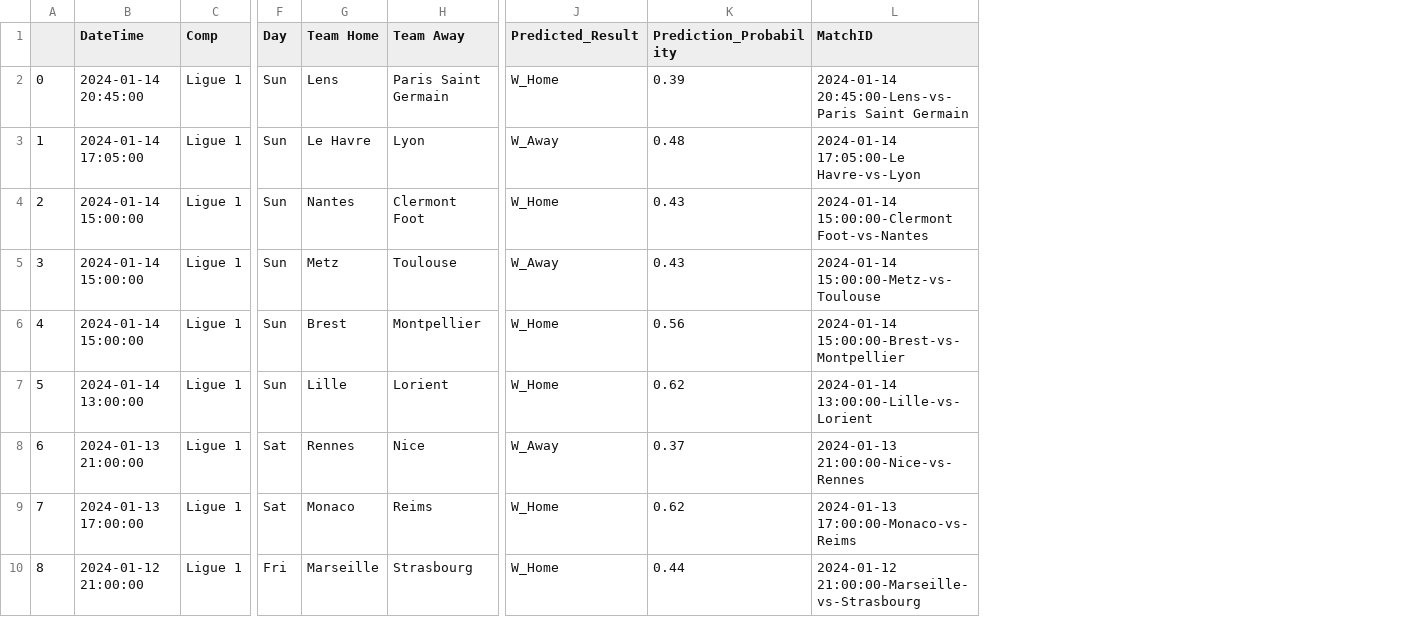
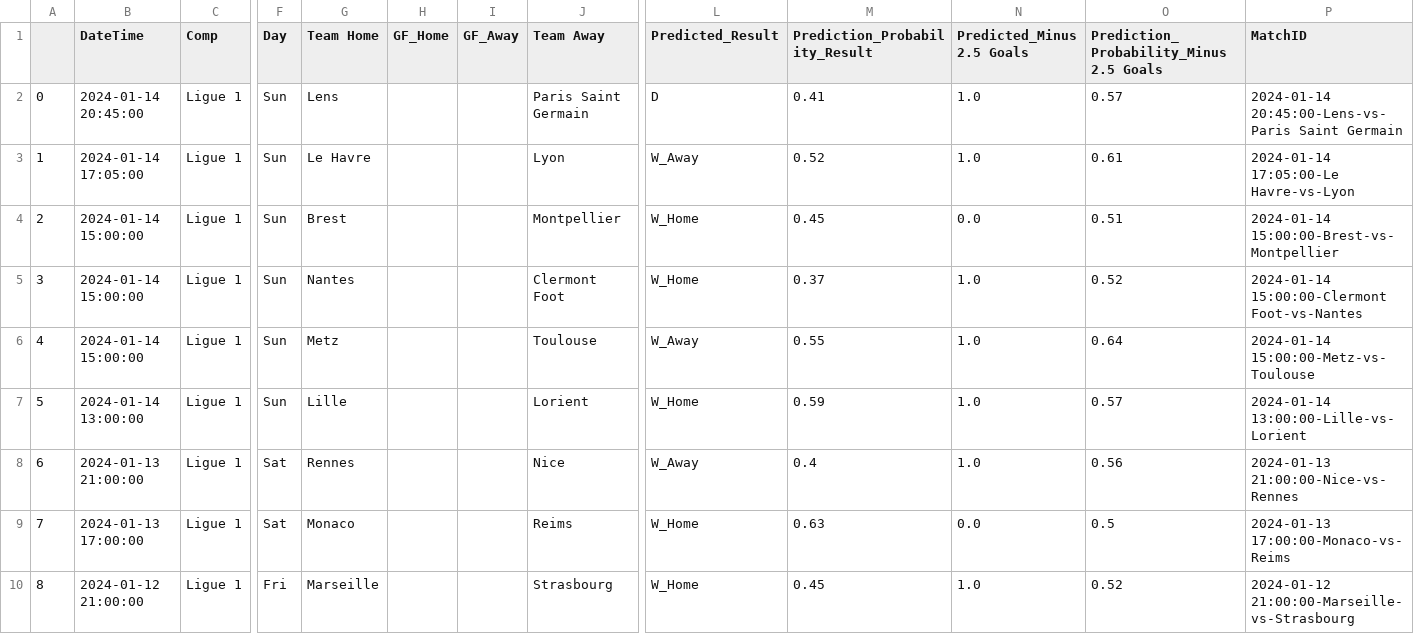
Before and after one commit to alexandreviard/Ligue1Predictor, a CSV file: Fbref_alex/results.csv, drawn as a sheet; only a part is shown, gaps mark what is left out; removed rows and columns are numbered as before the commit, all else as after; rows hold the shown columns only; the diff covers the shown part only; the diff names each change by its address in the sheet, - before the commit and + after, or states it on an @@ line.

```diff
--- a/Fbref_alex/results.csv
+++ b/Fbref_alex/results.csv
+column H (GF_Home), empty
+column I (GF_Away), empty
+column N (Predicted_Minus 2.5 Goals), rows 2-3: 1.0 | 1.0; rows 5-10: 1.0 | 1.0 | 1.0 | 1.0 | 0.0 | 1.0
+column O, rows 1-3: Prediction_Probability_Minus 2.5 Goals | 0.57 | 0.61; rows 5-10: 0.52 | 0.64 | 0.57 | 0.56 | 0.5 | 0.52
-M1: Prediction_Probability
+M1: Prediction_Probability_Result
-L2 (Predicted_Result): W_Home
+L2 (Predicted_Result): D
-M2 (Prediction_Probability_Result): 0.39
+M2 (Prediction_Probability_Result): 0.41
-M3 (Prediction_Probability_Result): 0.48
+M3 (Prediction_Probability_Result): 0.52
+row 4: 2 | 2024-01-14 15:00:00 | Ligue 1 | Sun | Brest |  |  | Montpellier | W_Home | 0.45 | 0.0 | 0.51 | 2024-01-14 15:00:00-Brest-vs-Montpellier
@@ column A renumbered between rows 5 and 18 @@
-M5 (Prediction_Probability_Result): 0.43
+M5 (Prediction_Probability_Result): 0.37
-M6 (Prediction_Probability_Result): 0.43
+M6 (Prediction_Probability_Result): 0.55
-row 6: 4 | 2024-01-14 15:00:00 | Ligue 1 | Sun | Brest | Montpellier | W_Home | 0.56 | 2024-01-14 15:00:00-Brest-vs-Montpellier
-M7 (Prediction_Probability_Result): 0.62
+M7 (Prediction_Probability_Result): 0.59
-M8 (Prediction_Probability_Result): 0.37
+M8 (Prediction_Probability_Result): 0.4
-M9 (Prediction_Probability_Result): 0.62
+M9 (Prediction_Probability_Result): 0.63
-M10 (Prediction_Probability_Result): 0.44
+M10 (Prediction_Probability_Result): 0.45
```
Also changed, not shown: 1 added row, 8 removed rows and 15 edited cells elsewhere in this file, 4 other files.
